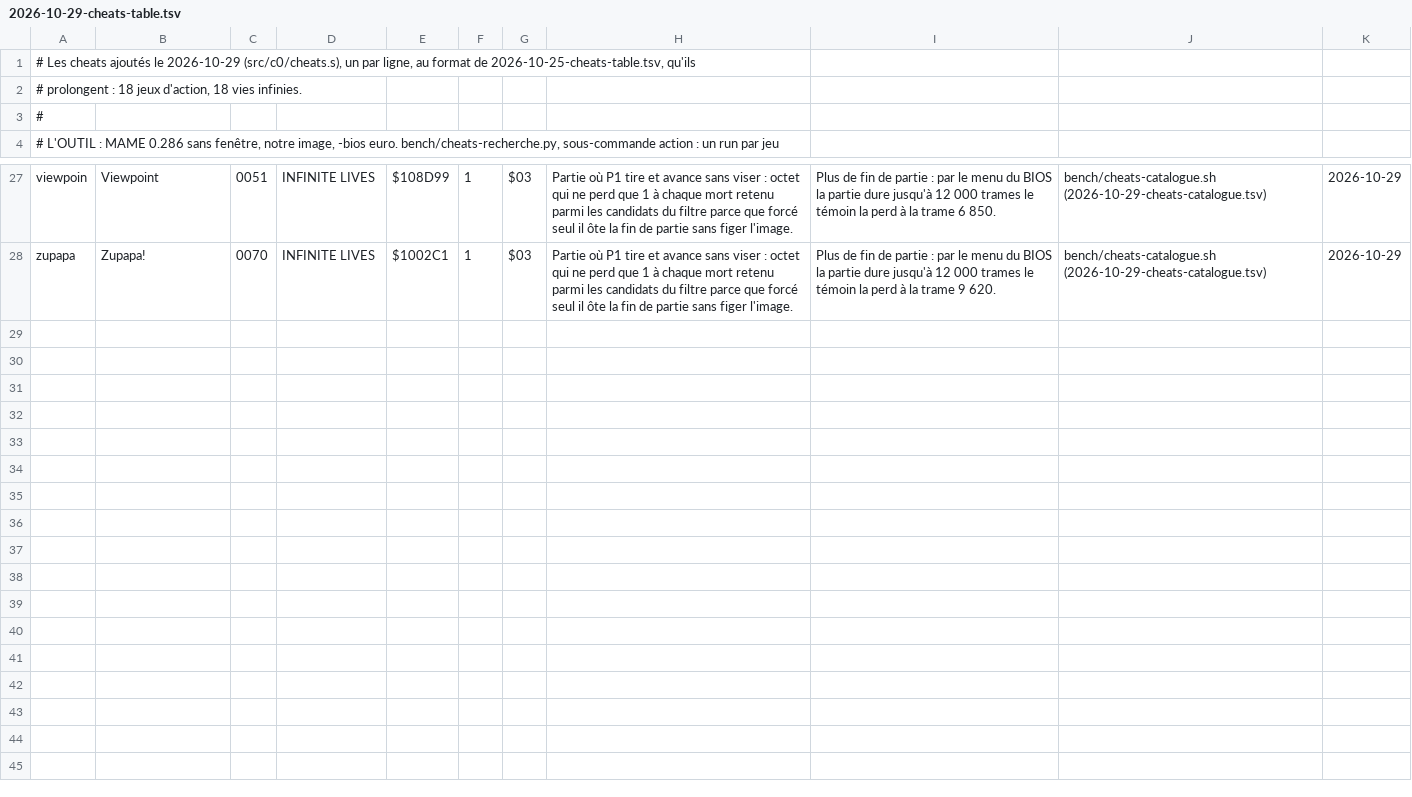
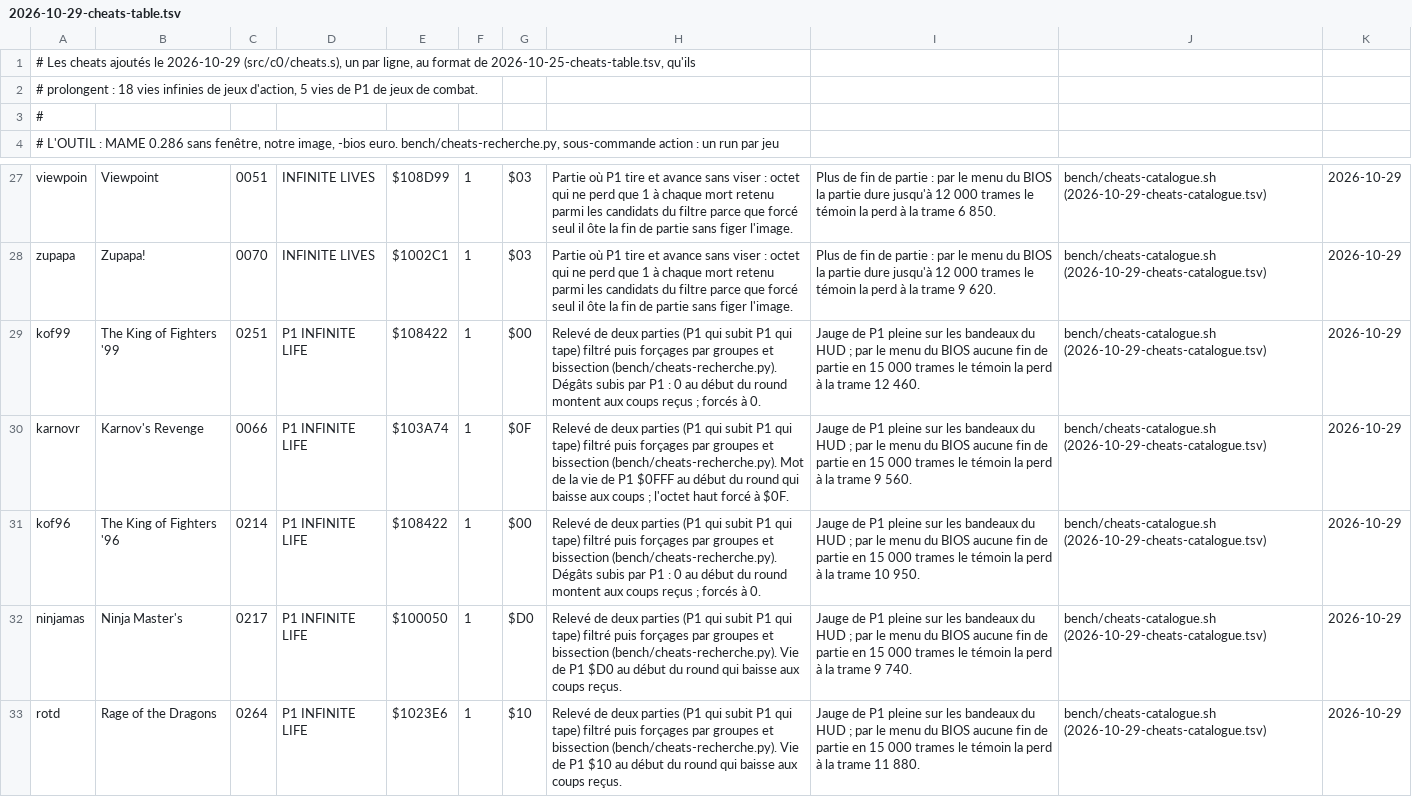
Before and after one commit to lid-labs/NeoGeo-PrivaBIOS, a TSV file: measured/2026-10-29-cheats-table.tsv, drawn as a sheet; only a part is shown, gaps mark what is left out.

```diff
--- a/measured/2026-10-29-cheats-table.tsv
+++ b/measured/2026-10-29-cheats-table.tsv
@@ -1,3 +1,3 @@
 # Les cheats ajoutés le 2026-10-29 (src/c0/cheats.s), un par ligne, au format de 2026-10-25-cheats-table.tsv, qu'ils
-# prolongent : 18 jeux d'action, 18 vies infinies.
+# prolongent : 18 vies infinies de jeux d'action, 5 vies de P1 de jeux de combat.
 #
@@ -28 +28,6 @@ viewpoin	Viewpoint	0051	INFINITE LIVES	$108D99	1	$03	Partie où P1 tire et avanc
 zupapa	Zupapa!	0070	INFINITE LIVES	$1002C1	1	$03	Partie où P1 tire et avance sans viser : octet qui ne perd que 1 à chaque mort  retenu parmi les candidats du filtre parce que  forcé seul  il ôte la fin de partie sans figer l'image.	Plus de fin de partie : par le menu du BIOS  la partie dure jusqu'à 12 000 trames  le témoin la perd à la trame 9 620.	bench/cheats-catalogue.sh (2026-10-29-cheats-catalogue.tsv)	2026-10-29
+kof99	The King of Fighters '99	0251	P1 INFINITE LIFE	$108422	1	$00	Relevé de deux parties (P1 qui subit  P1 qui tape)  filtré  puis forçages par groupes et bissection (bench/cheats-recherche.py). Dégâts subis par P1 : 0 au début du round  montent aux coups reçus ; forcés à 0.	Jauge de P1 pleine sur les bandeaux du HUD ; par le menu du BIOS  aucune fin de partie en 15 000 trames  le témoin la perd à la trame 12 460.	bench/cheats-catalogue.sh (2026-10-29-cheats-catalogue.tsv)	2026-10-29
+karnovr	Karnov's Revenge	0066	P1 INFINITE LIFE	$103A74	1	$0F	Relevé de deux parties (P1 qui subit  P1 qui tape)  filtré  puis forçages par groupes et bissection (bench/cheats-recherche.py). Mot de la vie de P1  $0FFF au début du round  qui baisse aux coups ; l'octet haut forcé à $0F.	Jauge de P1 pleine sur les bandeaux du HUD ; par le menu du BIOS  aucune fin de partie en 15 000 trames  le témoin la perd à la trame 9 560.	bench/cheats-catalogue.sh (2026-10-29-cheats-catalogue.tsv)	2026-10-29
+kof96	The King of Fighters '96	0214	P1 INFINITE LIFE	$108422	1	$00	Relevé de deux parties (P1 qui subit  P1 qui tape)  filtré  puis forçages par groupes et bissection (bench/cheats-recherche.py). Dégâts subis par P1 : 0 au début du round  montent aux coups reçus ; forcés à 0.	Jauge de P1 pleine sur les bandeaux du HUD ; par le menu du BIOS  aucune fin de partie en 15 000 trames  le témoin la perd à la trame 10 950.	bench/cheats-catalogue.sh (2026-10-29-cheats-catalogue.tsv)	2026-10-29
+ninjamas	Ninja Master's	0217	P1 INFINITE LIFE	$100050	1	$D0	Relevé de deux parties (P1 qui subit  P1 qui tape)  filtré  puis forçages par groupes et bissection (bench/cheats-recherche.py). Vie de P1  $D0 au début du round  qui baisse aux coups reçus.	Jauge de P1 pleine sur les bandeaux du HUD ; par le menu du BIOS  aucune fin de partie en 15 000 trames  le témoin la perd à la trame 9 740.	bench/cheats-catalogue.sh (2026-10-29-cheats-catalogue.tsv)	2026-10-29
+rotd	Rage of the Dragons	0264	P1 INFINITE LIFE	$1023E6	1	$10	Relevé de deux parties (P1 qui subit  P1 qui tape)  filtré  puis forçages par groupes et bissection (bench/cheats-recherche.py). Vie de P1  $10 au début du round  qui baisse aux coups reçus.	Jauge de P1 pleine sur les bandeaux du HUD ; par le menu du BIOS  aucune fin de partie en 15 000 trames  le témoin la perd à la trame 11 880.	bench/cheats-catalogue.sh (2026-10-29-cheats-catalogue.tsv)	2026-10-29
```
Also changed, not shown: measured/2026-10-29-cheats-catalogue.tsv, 3 other files.
